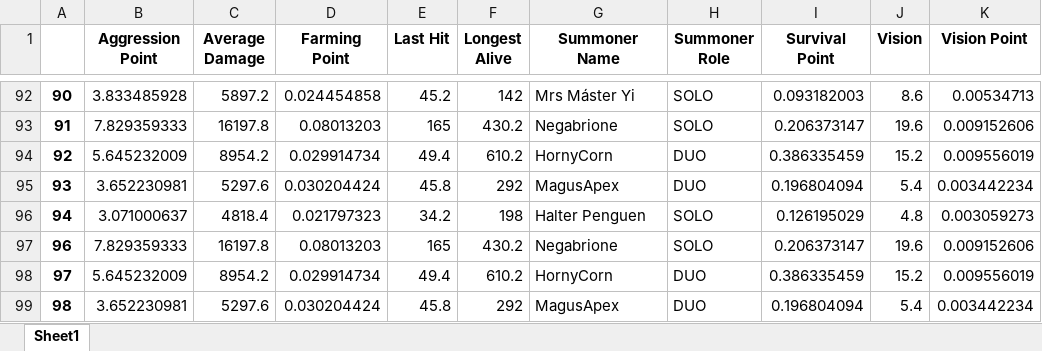
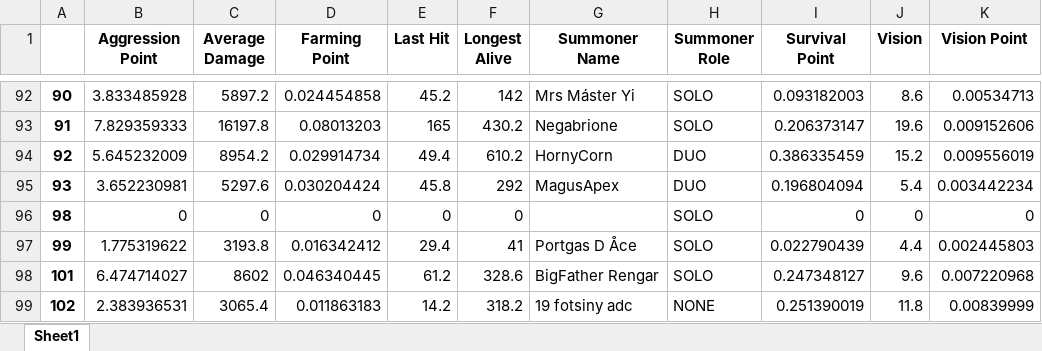
Before and after one commit to ruhidagdelen/lol-mining, an Excel workbook: lolMineSite/results/api/lol.xlsx, sheet Sheet1, drawn as a sheet; only a part is shown, gaps mark what is left out; values as stored, in another font and other column widths than the file's, no borders; removed rows and columns are numbered as before the commit, all else as after; the diff names each change by its address in the sheet, - before the commit and + after, or states it on an @@ line.

```diff
--- a/lolMineSite/results/api/lol.xlsx (sheet Sheet1)
+++ b/lolMineSite/results/api/lol.xlsx (sheet Sheet1)
-row 96: 94 | 3.071000637 | 4818.4 | 0.021797323 | 34.2 | 198 | Halter Penguen | SOLO | 0.126195029 | 4.8 | 0.003059273
-row 97: 96 | 7.829359333 | 16197.8 | 0.08013203 | 165 | 430.2 | Negabrione | SOLO | 0.206373147 | 19.6 | 0.009152606
-row 98: 97 | 5.645232009 | 8954.2 | 0.029914734 | 49.4 | 610.2 | HornyCorn | DUO | 0.386335459 | 15.2 | 0.009556019
-B96 (Aggression Point): 3.652230981
+B96 (Aggression Point): 0
-C96 (Average Damage): 5297.6
+C96 (Average Damage): 0
-D96 (Farming Point): 0.030204424
+D96 (Farming Point): 0
-E96 (Last Hit): 45.8
+E96 (Last Hit): 0
-F96 (Longest Alive): 292
+F96 (Longest Alive): 0
-G96 (Summoner Name): MagusApex
+G96 (Summoner Name): (empty)
-H96 (Summoner Role): DUO
+H96 (Summoner Role): SOLO
-I96 (Survival Point): 0.196804094
+I96 (Survival Point): 0
-J96 (Vision): 5.4
+J96 (Vision): 0
-K96 (Vision Point): 0.003442234
+K96 (Vision Point): 0
+row 97: 99 | 1.775319622 | 3193.8 | 0.016342412 | 29.4 | 41 | Portgas D Åce | SOLO | 0.022790439 | 4.4 | 0.002445803
+row 98: 101 | 6.474714027 | 8602 | 0.046340445 | 61.2 | 328.6 | BigFather Rengar | SOLO | 0.247348127 | 9.6 | 0.007220968
+row 99: 102 | 2.383936531 | 3065.4 | 0.011863183 | 14.2 | 318.2 | 19 fotsiny adc | NONE | 0.251390019 | 11.8 | 0.00839999
```
Also changed, not shown: lolMineSite/results/api/lolLive.xlsx, 1 other file.
